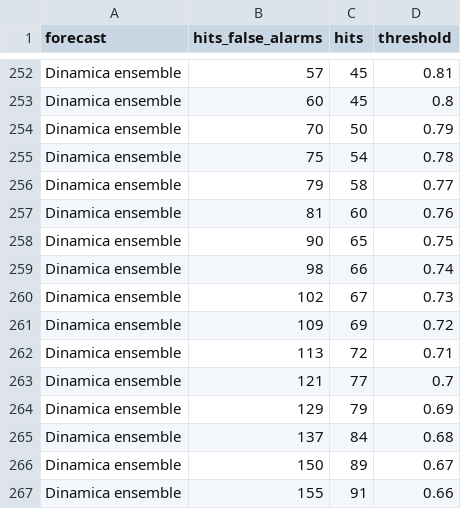
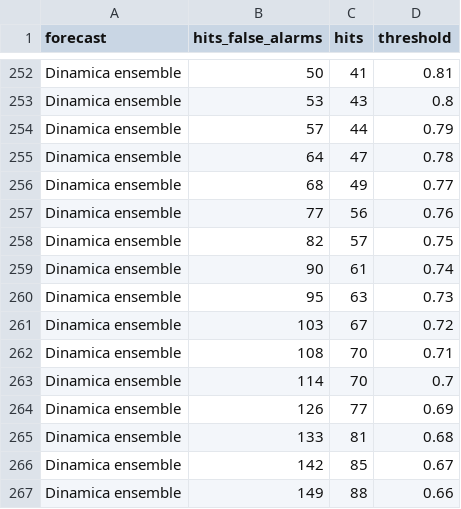
Before and after one commit to mmyrte/evoland-experiments, a CSV file: 2026-09-paper-figures/results/fig2/toc.csv, drawn as a sheet; only a part is shown, gaps mark what is left out; the diff covers the shown part only; the diff names each change by its address in the sheet, - before the commit and + after, or states it on an @@ line.

```diff
--- a/2026-09-paper-figures/results/fig2/toc.csv
+++ b/2026-09-paper-figures/results/fig2/toc.csv
-B252 (hits_false_alarms): 57
+B252 (hits_false_alarms): 50
-C252 (hits): 45
+C252 (hits): 41
-B253 (hits_false_alarms): 60
+B253 (hits_false_alarms): 53
-C253 (hits): 45
+C253 (hits): 43
-B254 (hits_false_alarms): 70
+B254 (hits_false_alarms): 57
-C254 (hits): 50
+C254 (hits): 44
-B255 (hits_false_alarms): 75
+B255 (hits_false_alarms): 64
-C255 (hits): 54
+C255 (hits): 47
-B256 (hits_false_alarms): 79
+B256 (hits_false_alarms): 68
-C256 (hits): 58
+C256 (hits): 49
-B257 (hits_false_alarms): 81
+B257 (hits_false_alarms): 77
-C257 (hits): 60
+C257 (hits): 56
-B258 (hits_false_alarms): 90
+B258 (hits_false_alarms): 82
-C258 (hits): 65
+C258 (hits): 57
-B259 (hits_false_alarms): 98
+B259 (hits_false_alarms): 90
-C259 (hits): 66
+C259 (hits): 61
-B260 (hits_false_alarms): 102
+B260 (hits_false_alarms): 95
-C260 (hits): 67
+C260 (hits): 63
-B261 (hits_false_alarms): 109
+B261 (hits_false_alarms): 103
-C261 (hits): 69
+C261 (hits): 67
-B262 (hits_false_alarms): 113
+B262 (hits_false_alarms): 108
-C262 (hits): 72
+C262 (hits): 70
-B263 (hits_false_alarms): 121
+B263 (hits_false_alarms): 114
-C263 (hits): 77
+C263 (hits): 70
-B264 (hits_false_alarms): 129
+B264 (hits_false_alarms): 126
-C264 (hits): 79
+C264 (hits): 77
-B265 (hits_false_alarms): 137
+B265 (hits_false_alarms): 133
-C265 (hits): 84
+C265 (hits): 81
-B266 (hits_false_alarms): 150
+B266 (hits_false_alarms): 142
-C266 (hits): 89
+C266 (hits): 85
-B267 (hits_false_alarms): 155
+B267 (hits_false_alarms): 149
-C267 (hits): 91
+C267 (hits): 88
```
Also changed, not shown: 168 edited cells elsewhere in this file, 2026-09-paper-figures/results/fig2/metrics-forecast.csv, 2026-09-paper-figures/results/fig2/metrics-per-run.csv, 1 other file.
